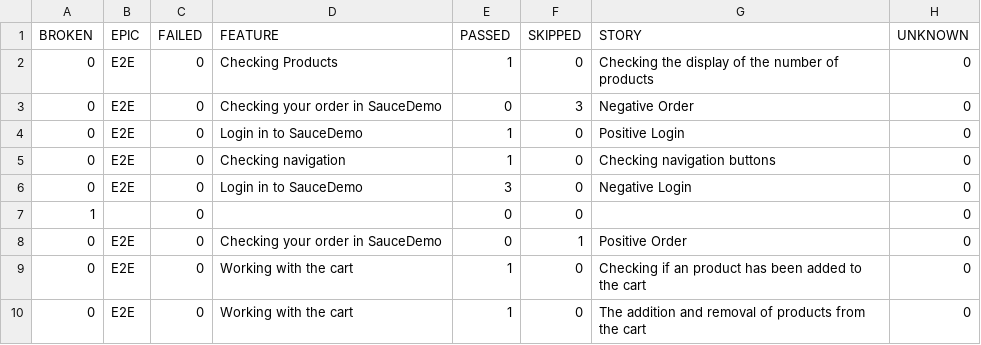
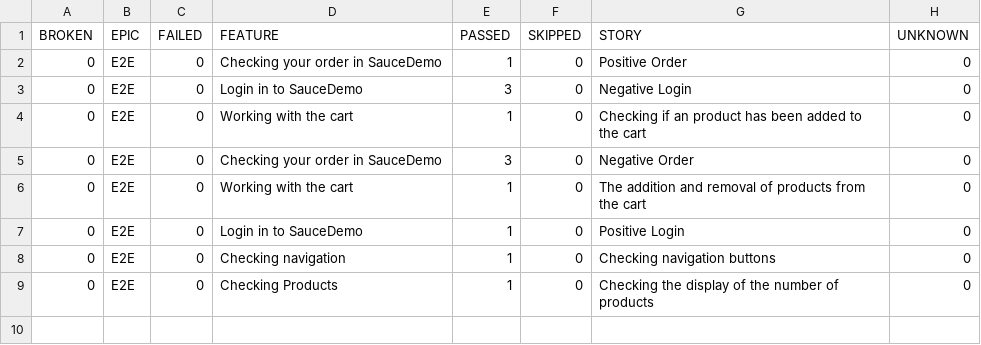
Before and after one commit to DmitriyMakarow/SauceDemo, a CSV file: 5/data/behaviors.csv, drawn as a sheet.

```diff
--- a/5/data/behaviors.csv
+++ b/5/data/behaviors.csv
@@ -1,10 +1,9 @@
 "BROKEN","EPIC","FAILED","FEATURE","PASSED","SKIPPED","STORY","UNKNOWN"
-"0","E2E","0","Checking Products","1","0","Checking the display of the number of products","0"
-"0","E2E","0","Checking your order in SauceDemo","0","3","Negative Order","0"
+"0","E2E","0","Checking your order in SauceDemo","1","0","Positive Order","0"
+"0","E2E","0","Login in to SauceDemo","3","0","Negative Login","0"
+"0","E2E","0","Working with the cart","1","0","Сhecking if an product has been added to the cart","0"
+"0","E2E","0","Checking your order in SauceDemo","3","0","Negative Order","0"
+"0","E2E","0","Working with the cart","1","0","The addition and removal of products from the cart","0"
 "0","E2E","0","Login in to SauceDemo","1","0","Positive Login","0"
 "0","E2E","0","Checking navigation","1","0","Checking navigation buttons","0"
-"0","E2E","0","Login in to SauceDemo","3","0","Negative Login","0"
-"1","","0","","0","0","","0"
-"0","E2E","0","Checking your order in SauceDemo","0","1","Positive Order","0"
-"0","E2E","0","Working with the cart","1","0","Сhecking if an product has been added to the cart","0"
-"0","E2E","0","Working with the cart","1","0","The addition and removal of products from the cart","0"
+"0","E2E","0","Checking Products","1","0","Checking the display of the number of products","0"
```
Also changed, not shown: 5/data/suites.csv, 42 other files.
